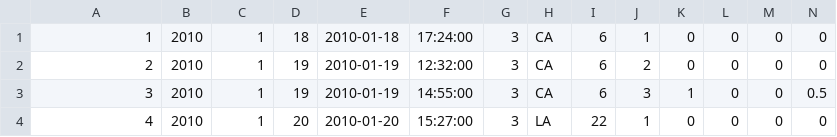
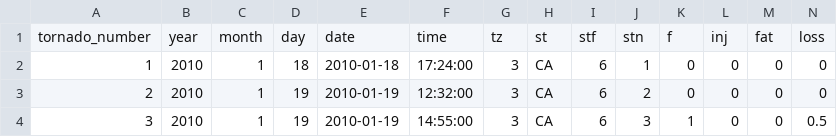
Before and after one commit to joannecheng/grid_map, a CSV file: data/2010_torn.csv, drawn as a sheet; only a part is shown; the shorter side is filled out with more unchanged rows; rows hold the shown columns only; the diff names each change by its address in the sheet, - before the commit and + after, or states it on an @@ line.

```diff
--- a/data/2010_torn.csv
+++ b/data/2010_torn.csv
+row 1: tornado_number | year | month | day | date | time | tz | st | stf | stn | f | inj | fat | loss
```
Also changed, not shown: 1 other file.
